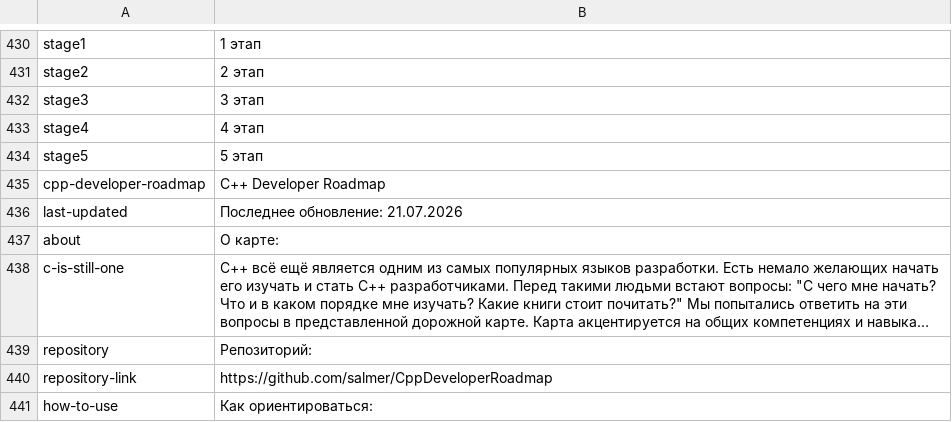
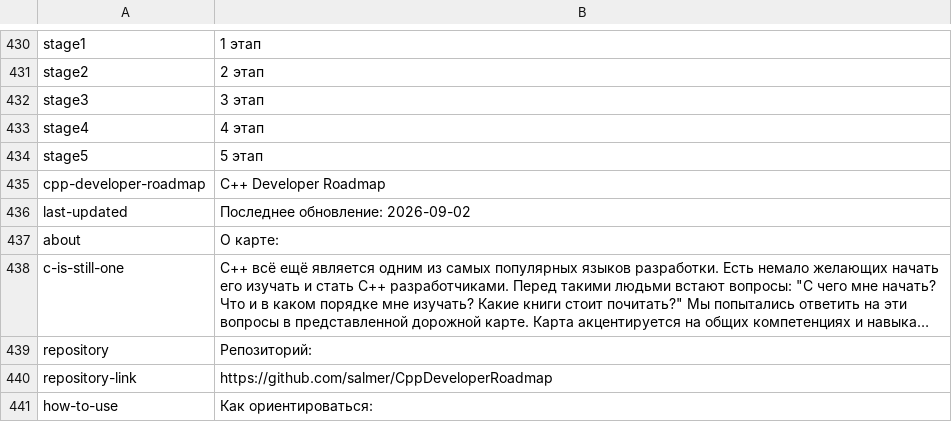
Before and after one commit to salmer/CppDeveloperRoadmap, a TSV file: tools/mapgen/roadmap/ru.tsv, drawn as a sheet; only a part is shown, gaps mark what is left out; long unchanged cells end in ….

```diff
--- a/tools/mapgen/roadmap/ru.tsv
+++ b/tools/mapgen/roadmap/ru.tsv
@@ -435,3 +435,3 @@ stage5	5 этап
 cpp-developer-roadmap	C++ Developer Roadmap
-last-updated	Последнее обновление: 21.07.2026
+last-updated	Последнее обновление: 2026-09-02
 about	О карте:
```
Also changed, not shown: tools/mapgen/roadmap/en.tsv, tools/mapgen/roadmap/zh.tsv, 45 other files.
